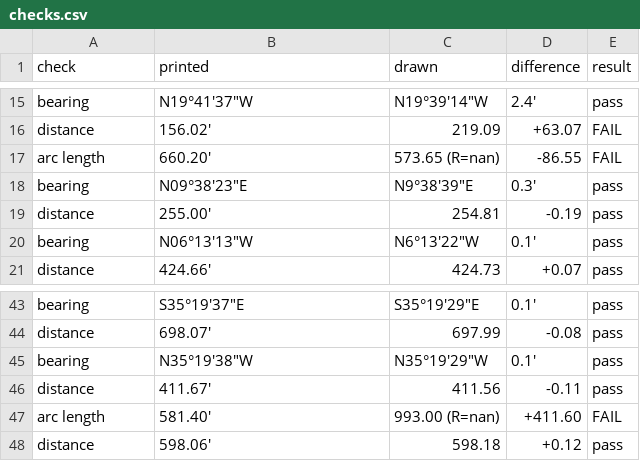
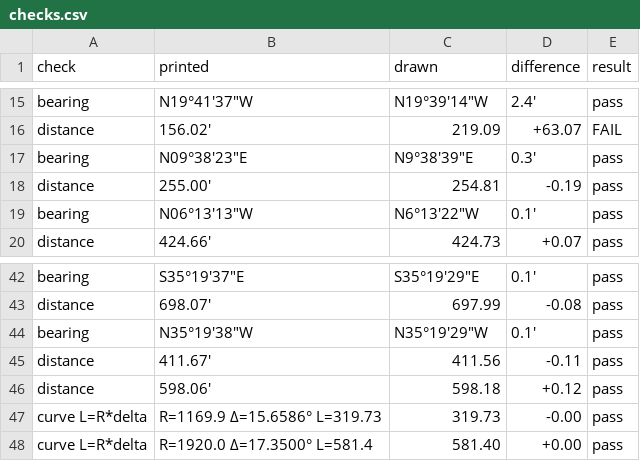
Before and after one commit to j-rmccrery/caltrans, a CSV file: spike/out/r_10741_002_2017-02-10/checks.csv, drawn as a sheet; only a part is shown, gaps mark what is left out; removed rows and columns are numbered as before the commit, all else as after; the diff names each change by its address in the sheet, - before the commit and + after, or states it on an @@ line.

```diff
--- a/spike/out/r_10741_002_2017-02-10/checks.csv
+++ b/spike/out/r_10741_002_2017-02-10/checks.csv
-row 17: arc length | 660.20' | 573.65 (R=nan) | -86.55 | FAIL
-row 47: arc length | 581.40' | 993.00 (R=nan) | +411.60 | FAIL
+row 47: curve L=R*delta | R=1169.9 Δ=15.6586° L=319.73 | 319.73 | -0.00 | pass
+row 48: curve L=R*delta | R=1920.0 Δ=17.3500° L=581.4 | 581.40 | +0.00 | pass
```
Also changed, not shown: spike/out/bench.csv, spike/out/r_10434_001_2020-09-16/checks.csv, 6 other files.
